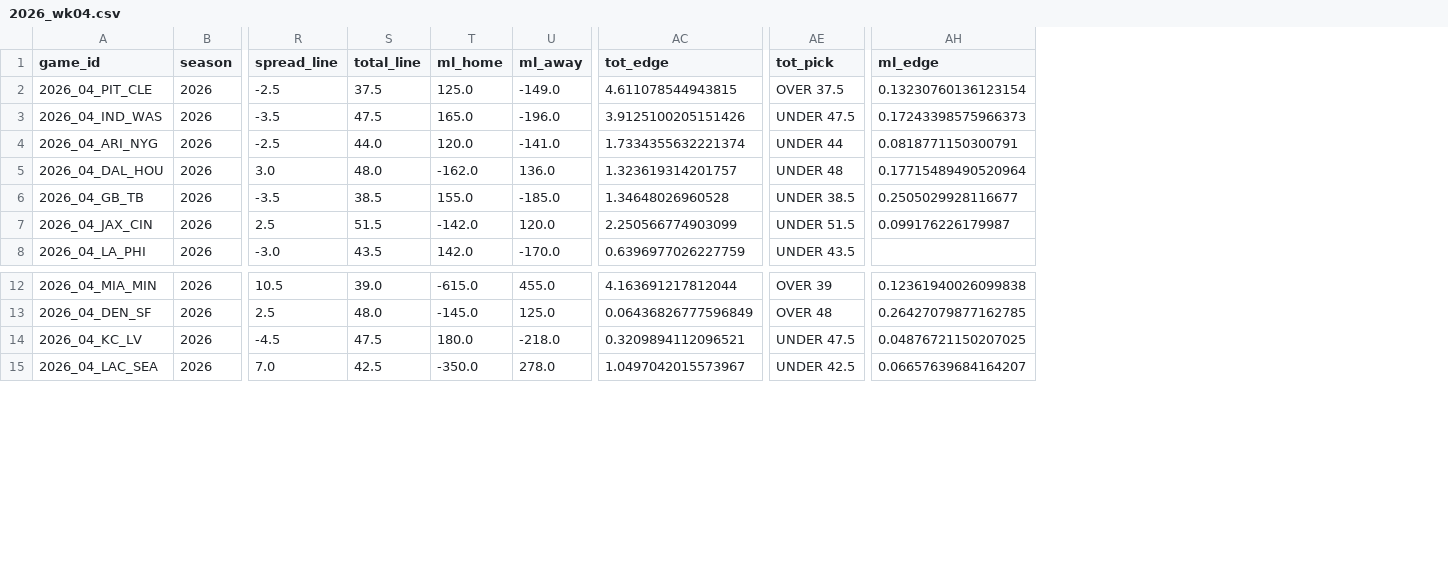
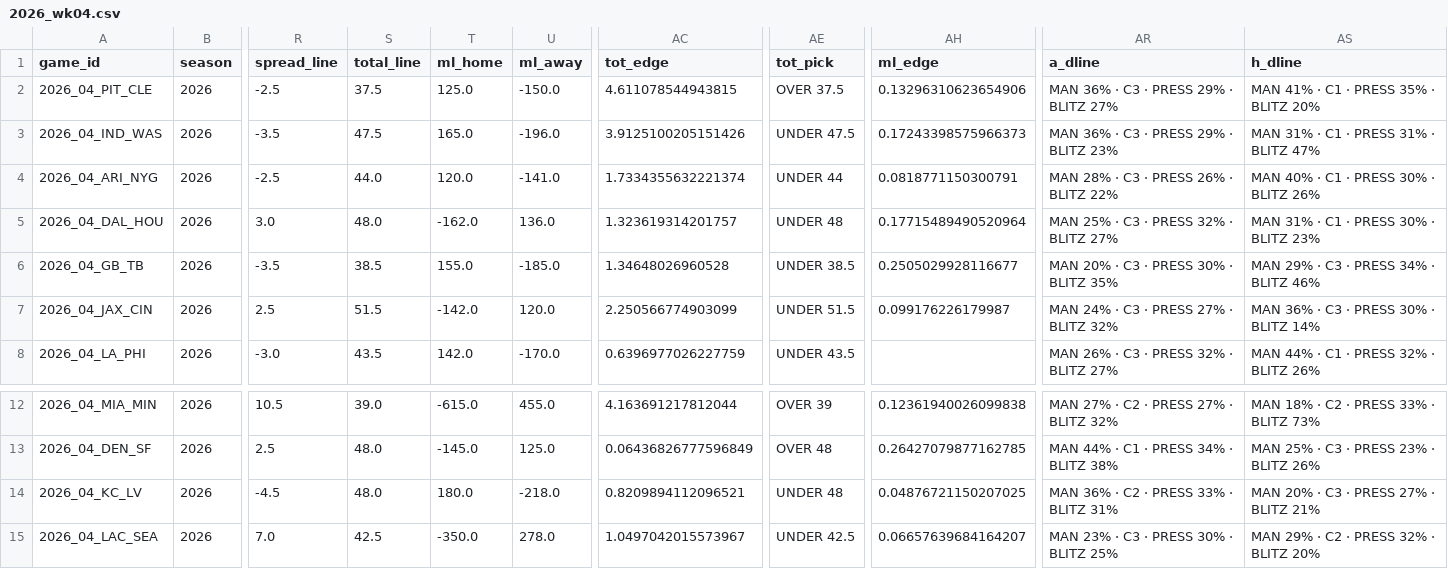
Before and after one commit to AndyCor1097/algohub-nfl, a CSV file: picks/2026_wk04.csv, drawn as a sheet; only a part is shown, gaps mark what is left out; the diff names each change by its address in the sheet, - before the commit and + after, or states it on an @@ line.

```diff
--- a/picks/2026_wk04.csv
+++ b/picks/2026_wk04.csv
+column AR (a_dline), rows 2-8: MAN 36% · C3 · PRESS 29% · BLITZ 27% | MAN 36% · C3 · PRESS 29% · BLITZ 23% | MAN 28% · C3 · PRESS 26% · BLITZ 22% | MAN 25% · C3 · PRESS 32% · BLITZ 27% | MAN 20% · C3 · PRESS 30% · BLITZ 35% | MAN 24% · C3 · PRESS 27% · BLITZ 32% | MAN 26% · C3 · PRESS 32% · BLITZ 27%; rows 12-15: MAN 27% · C2 · PRESS 27% · BLITZ 32% | MAN 44% · C1 · PRESS 34% · BLITZ 38% | MAN 36% · C2 · PRESS 33% · BLITZ 31% | MAN 23% · C3 · PRESS 30% · BLITZ 25%
+column AS (h_dline), rows 2-8: MAN 41% · C1 · PRESS 35% · BLITZ 20% | MAN 31% · C1 · PRESS 31% · BLITZ 47% | MAN 40% · C1 · PRESS 30% · BLITZ 26% | MAN 31% · C1 · PRESS 30% · BLITZ 23% | MAN 29% · C3 · PRESS 34% · BLITZ 46% | MAN 36% · C3 · PRESS 30% · BLITZ 14% | MAN 44% · C1 · PRESS 32% · BLITZ 26%; rows 12-15: MAN 18% · C2 · PRESS 33% · BLITZ 73% | MAN 25% · C3 · PRESS 23% · BLITZ 26% | MAN 20% · C3 · PRESS 27% · BLITZ 21% | MAN 29% · C2 · PRESS 32% · BLITZ 20%
-U2 (ml_away): -149.0
+U2 (ml_away): -150.0
-AH2 (ml_edge): 0.13230760136123154
+AH2 (ml_edge): 0.13296310623654906
-S14 (total_line): 47.5
+S14 (total_line): 48.0
-AC14 (tot_edge): 0.3209894112096521
+AC14 (tot_edge): 0.8209894112096521
-AE14 (tot_pick): UNDER 47.5
+AE14 (tot_pick): UNDER 48
```
Also changed, not shown: 16 other files.
